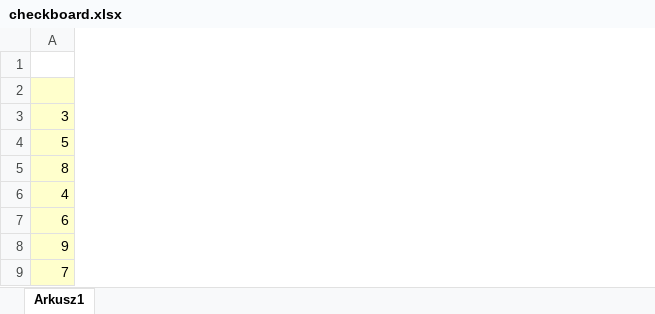
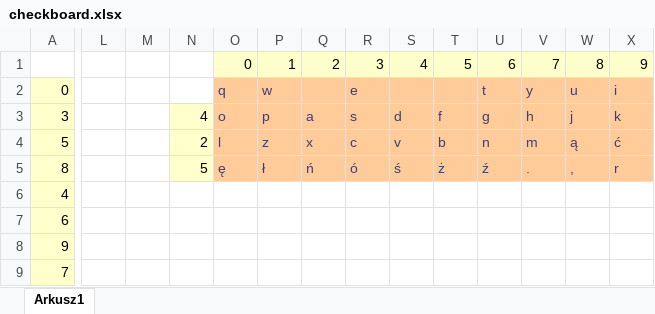
Before and after one commit to NikodemJanaszak/Algorithm_encryption, an Excel workbook: checkboard.xlsx, sheet Arkusz1, drawn as a sheet; only a part is shown, gaps mark what is left out; values as stored, in another font and other column widths than the file's, no borders; the diff names each change by its address in the sheet, - before the commit and + after, or states it on an @@ line.

```diff
--- a/checkboard.xlsx (sheet Arkusz1)
+++ b/checkboard.xlsx (sheet Arkusz1)
+column L, empty
+column M, empty
+column N, rows 3-5: 4 | 2 | 5
+column O, rows 1-5: 0 | q | o | l | ę
+column P, rows 1-5: 1 | w | p | z | ł
+column Q, rows 1-5: 2 |  | a | x | ń
+column R, rows 1-5: 3 | e | s | c | ó
+column S, rows 1-5: 4 |  | d | v | ś
+column T, rows 1-5: 5 |  | f | b | ż
+column U, rows 1-5: 6 | t | g | n | ź
+column V, rows 1-5: 7 | y | h | m | .
+column W, rows 1-5: 8 | u | j | ą | ,
+column X, rows 1-5: 9 | i | k | ć | r
-A2: (empty)
+A2: 0
```
Also changed, not shown: 4 other files.
